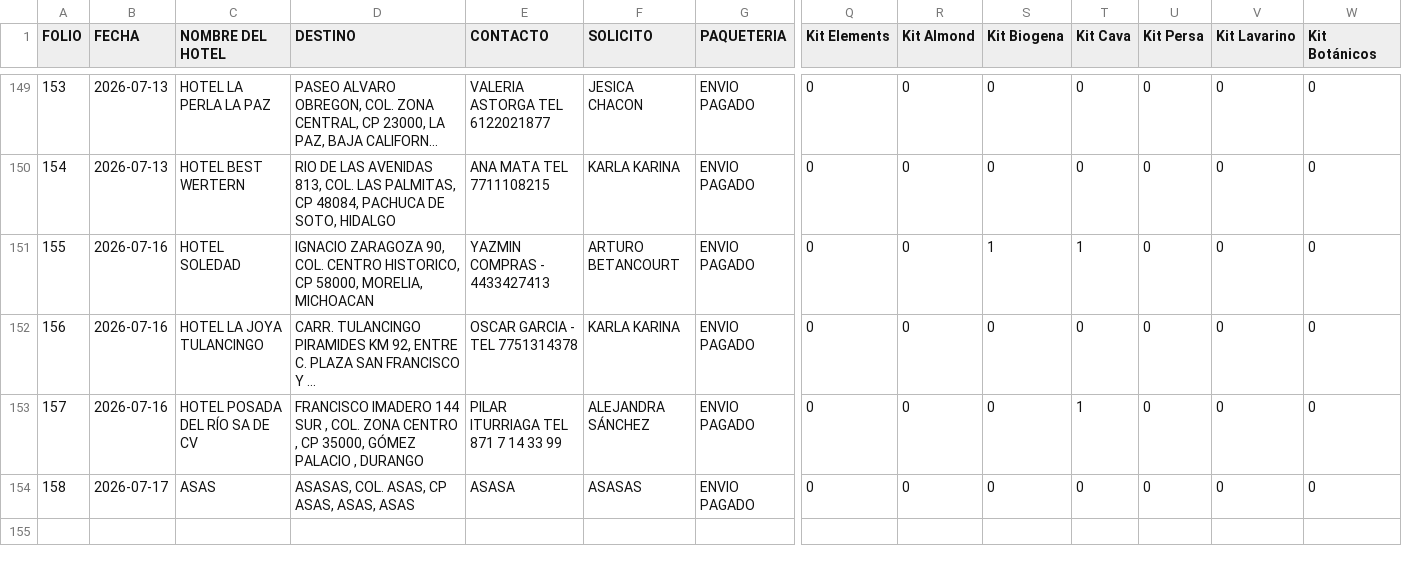
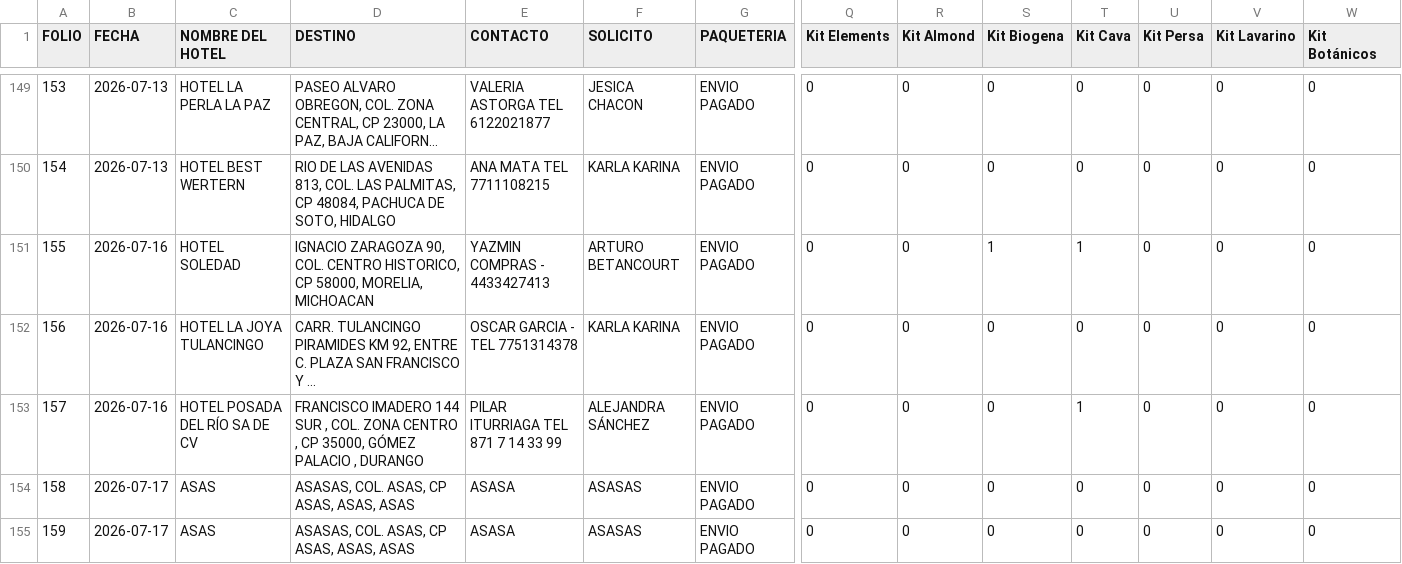
Before and after one commit to RH2026/nexion, a CSV file: muestras.csv, drawn as a sheet; only a part is shown, gaps mark what is left out; long unchanged cells end in …; rows hold the shown columns only; the diff names each change by its address in the sheet, - before the commit and + after, or states it on an @@ line.

Commit message:
Folio JYP-159

```diff
--- a/muestras.csv
+++ b/muestras.csv
+row 155: 159 | 2026-07-17 | ASAS | ASASAS, COL. ASAS, CP ASAS, ASAS, ASAS | ASASA | ASASAS | ENVIO PAGADO | 0 | 0 | 0 | 0 | 0 | 0 | 0
```
